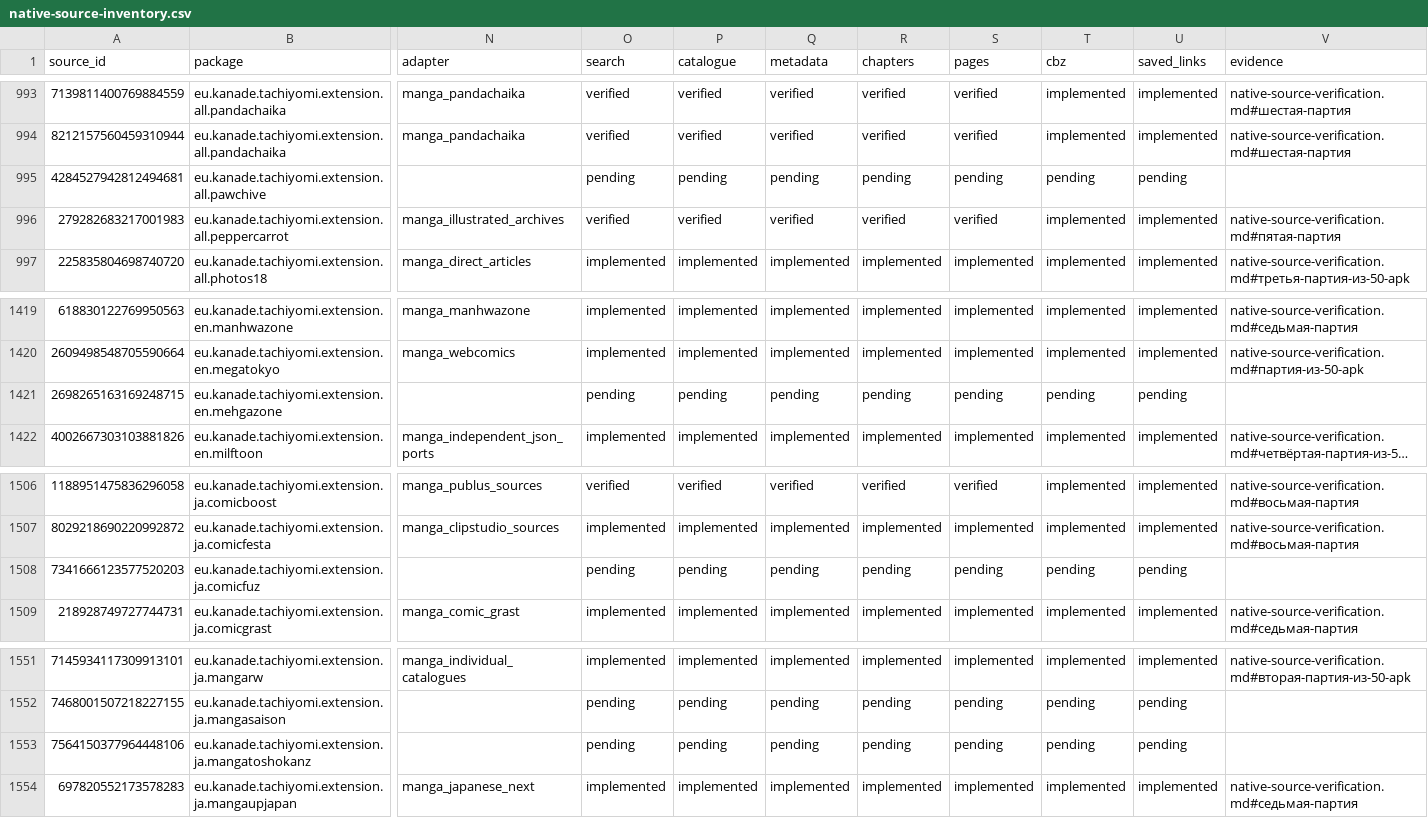
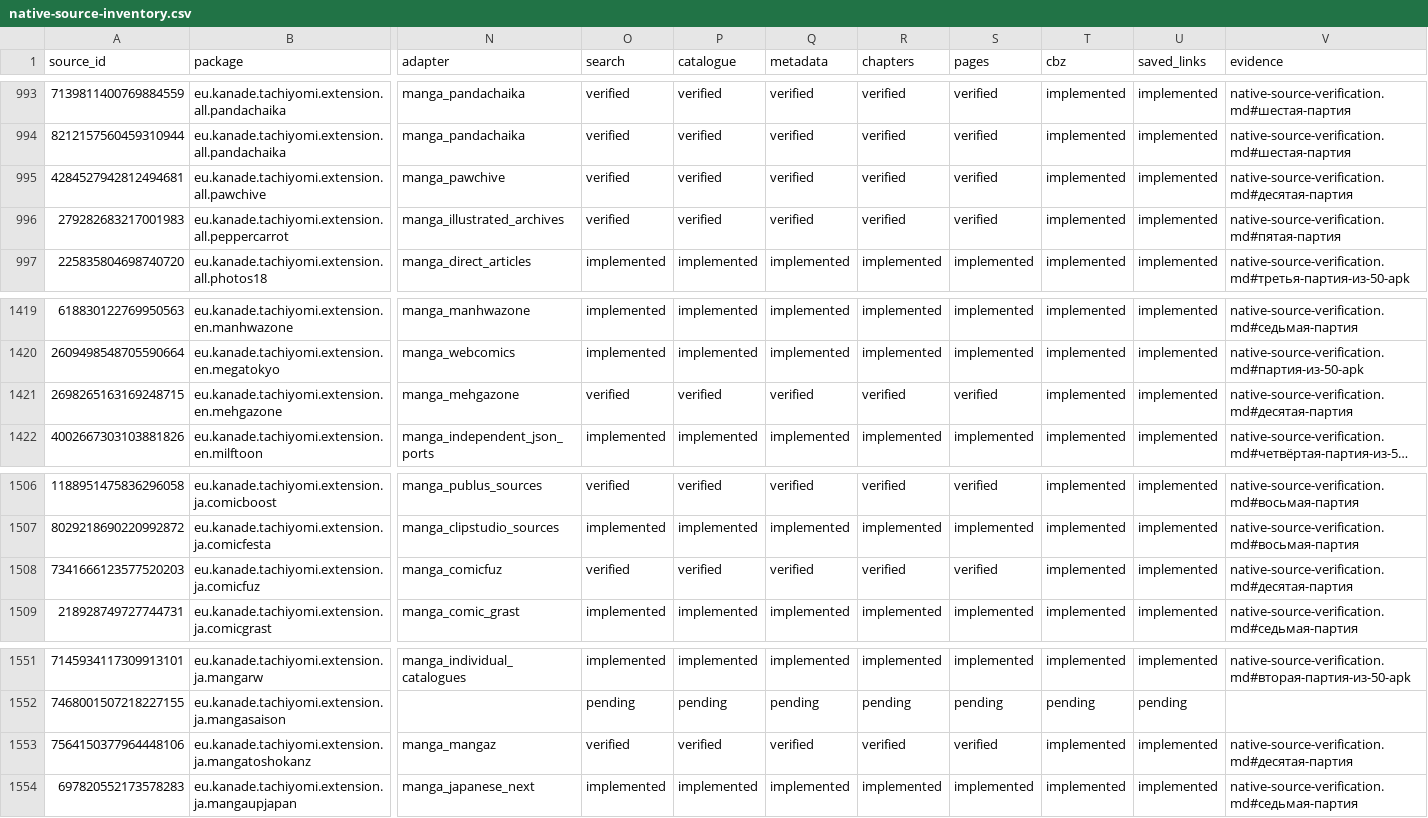
Before and after one commit to Onikri/MediaVault, a CSV file: docs/native-source-inventory.csv, drawn as a sheet; only a part is shown, gaps mark what is left out; long unchanged cells end in …; the diff covers the shown part only; the diff names each change by its address in the sheet, - before the commit and + after, or states it on an @@ line.

```diff
--- a/docs/native-source-inventory.csv
+++ b/docs/native-source-inventory.csv
-N995 (adapter): (empty)
+N995 (adapter): manga_pawchive
-O995 (search): pending
+O995 (search): verified
-P995 (catalogue): pending
+P995 (catalogue): verified
-Q995 (metadata): pending
+Q995 (metadata): verified
-R995 (chapters): pending
+R995 (chapters): verified
-S995 (pages): pending
+S995 (pages): verified
-T995 (cbz): pending
+T995 (cbz): implemented
-U995 (saved_links): pending
+U995 (saved_links): implemented
-V995 (evidence): (empty)
+V995 (evidence): native-source-verification.md#десятая-партия
-N1421 (adapter): (empty)
+N1421 (adapter): manga_mehgazone
-O1421 (search): pending
+O1421 (search): verified
-P1421 (catalogue): pending
+P1421 (catalogue): verified
-Q1421 (metadata): pending
+Q1421 (metadata): verified
-R1421 (chapters): pending
+R1421 (chapters): verified
-S1421 (pages): pending
+S1421 (pages): verified
-T1421 (cbz): pending
+T1421 (cbz): implemented
-U1421 (saved_links): pending
+U1421 (saved_links): implemented
-V1421 (evidence): (empty)
+V1421 (evidence): native-source-verification.md#десятая-партия
-N1508 (adapter): (empty)
+N1508 (adapter): manga_comicfuz
-O1508 (search): pending
+O1508 (search): verified
-P1508 (catalogue): pending
+P1508 (catalogue): verified
-Q1508 (metadata): pending
+Q1508 (metadata): verified
-R1508 (chapters): pending
+R1508 (chapters): verified
-S1508 (pages): pending
+S1508 (pages): verified
-T1508 (cbz): pending
+T1508 (cbz): implemented
-U1508 (saved_links): pending
+U1508 (saved_links): implemented
-V1508 (evidence): (empty)
+V1508 (evidence): native-source-verification.md#десятая-партия
-N1553 (adapter): (empty)
+N1553 (adapter): manga_mangaz
-O1553 (search): pending
+O1553 (search): verified
-P1553 (catalogue): pending
+P1553 (catalogue): verified
-Q1553 (metadata): pending
+Q1553 (metadata): verified
-R1553 (chapters): pending
+R1553 (chapters): verified
-S1553 (pages): pending
+S1553 (pages): verified
-T1553 (cbz): pending
+T1553 (cbz): implemented
-U1553 (saved_links): pending
+U1553 (saved_links): implemented
-V1553 (evidence): (empty)
+V1553 (evidence): native-source-verification.md#десятая-партия
```
Also changed, not shown: 8 edited cells elsewhere in this file, 12 other files.
